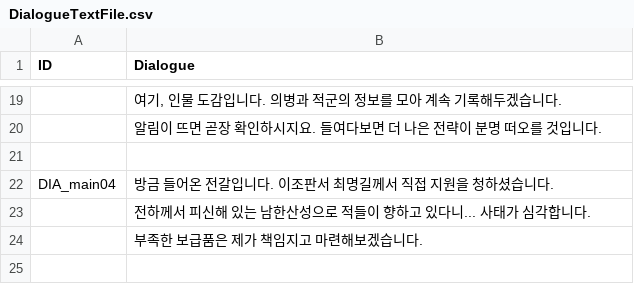
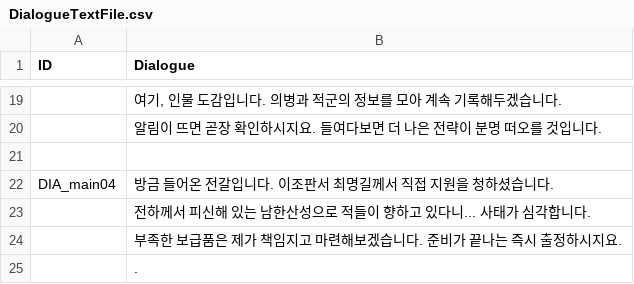
Before and after one commit to Team-Custos/Project_UndyingDefense, a CSV file: Assets/Resources/DialogueData/DialogueTextFile.csv, drawn as a sheet; only a part is shown, gaps mark what is left out.

```diff
--- a/Assets/Resources/DialogueData/DialogueTextFile.csv
+++ b/Assets/Resources/DialogueData/DialogueTextFile.csv
@@ -23,2 +23,3 @@ DIA_main04,방금 들어온 전갈입니다. 이조판서 최명길께서 직접
 ,전하께서 피신해 있는 남한산성으로 적들이 향하고 있다니... 사태가 심각합니다.
-,부족한 보급품은 제가 책임지고 마련해보겠습니다.
+,부족한 보급품은 제가 책임지고 마련해보겠습니다. 준비가 끝나는 즉시 출정하시지요.
+,.
```
Also changed, not shown: 15 other files.
